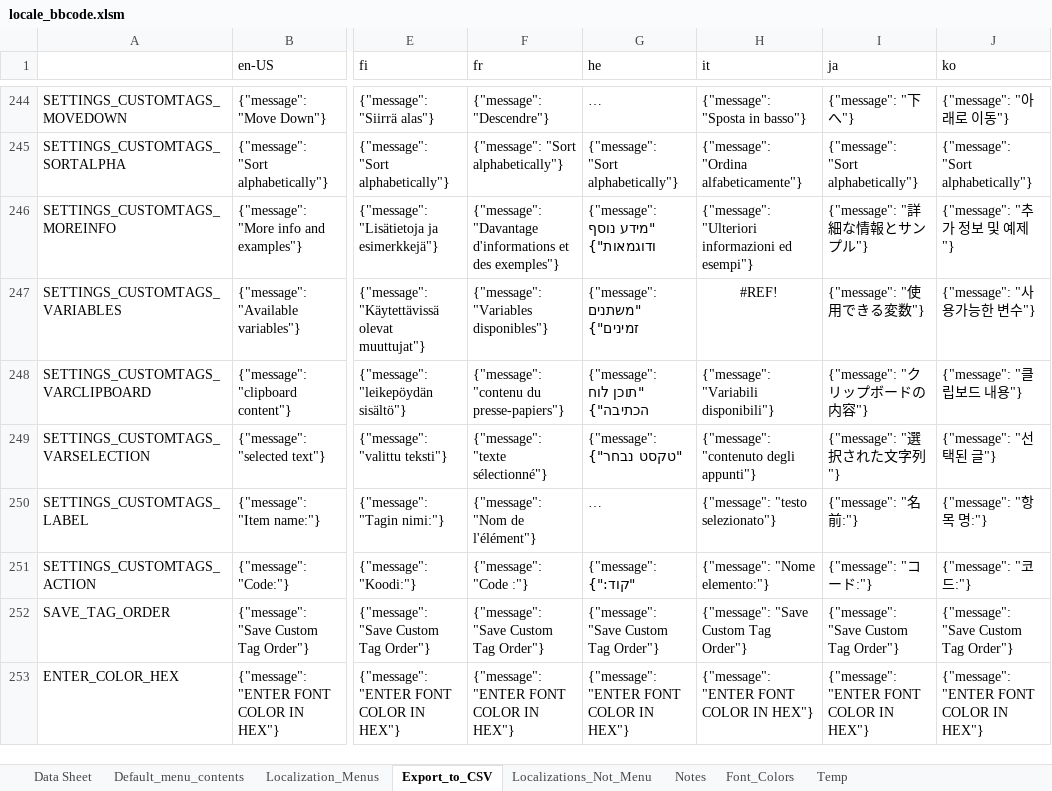
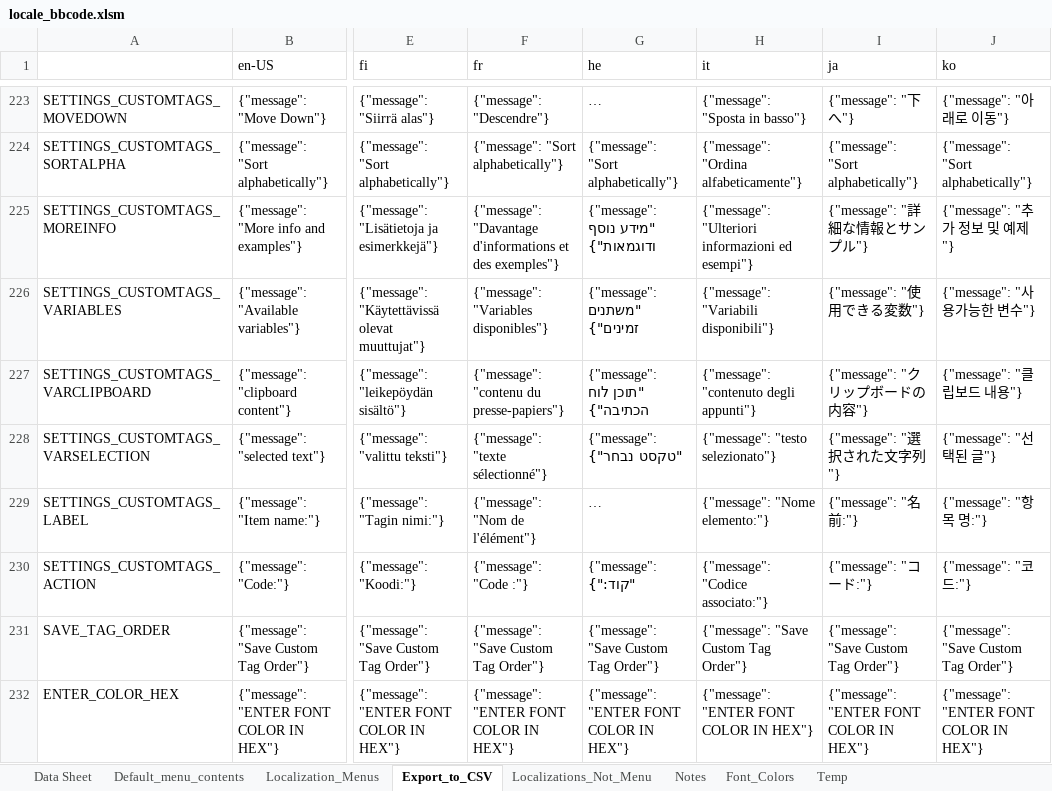
Before and after one commit to msaroff/bbCodeWebEx, an Excel workbook: locale_bbcode.xlsm, sheet Export_to_CSV, drawn as a sheet; only a part is shown, gaps mark what is left out; long unchanged cells end in …; values as stored, in another font and other column widths than the file's, no borders; addresses are those after the commit; the diff covers the shown part only; the diff names each change by its address in the sheet, - before the commit and + after, or states it on an @@ line.

```diff
--- a/locale_bbcode.xlsm (sheet Export_to_CSV)
+++ b/locale_bbcode.xlsm (sheet Export_to_CSV)
-H226 (it): #REF!
+H226 (it): {"message": "Variabili disponibili"}
-H226 alignment: center
+H226 alignment: left
-H227 (it): {"message": "Variabili disponibili"}
+H227 (it): {"message": "contenuto degli appunti"}
-H228 (it): {"message": "contenuto degli appunti"}
+H228 (it): {"message": "testo selezionato"}
-H229 (it): {"message": "testo selezionato"}
+H229 (it): {"message": "Nome elemento:"}
-H230 (it): {"message": "Nome elemento:"}
+H230 (it): {"message": "Codice associato:"}
```
Also changed, not shown: 21 removed rows elsewhere in this sheet, sheet Data Sheet, sheet Default_menu_contents, formulas that keep their value, hidden cells, charts or pictures, 18 other files.
